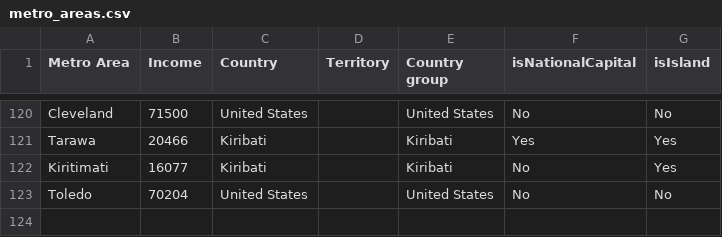
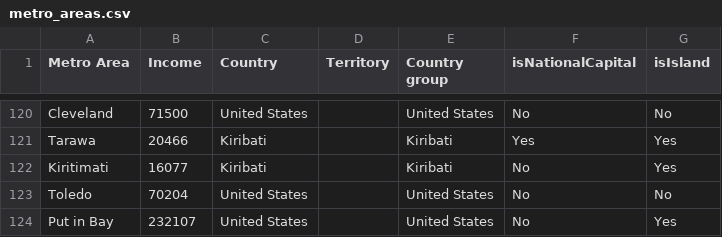
Before and after one commit to johnbrussell/airline-game, a CSV file: data/metro_areas.csv, drawn as a sheet; only a part is shown, gaps mark what is left out; the diff names each change by its address in the sheet, - before the commit and + after, or states it on an @@ line.

```diff
--- a/data/metro_areas.csv
+++ b/data/metro_areas.csv
+row 124: Put in Bay | 232107 | United States |  | United States | No | Yes
```
Also changed, not shown: data/airports.csv, data/populations.csv, 1 other file.
